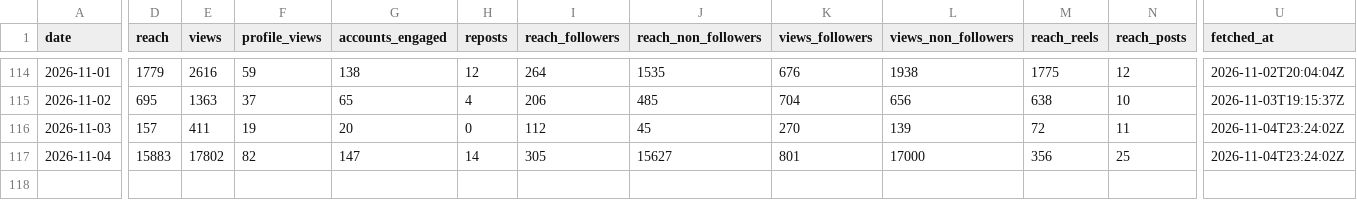
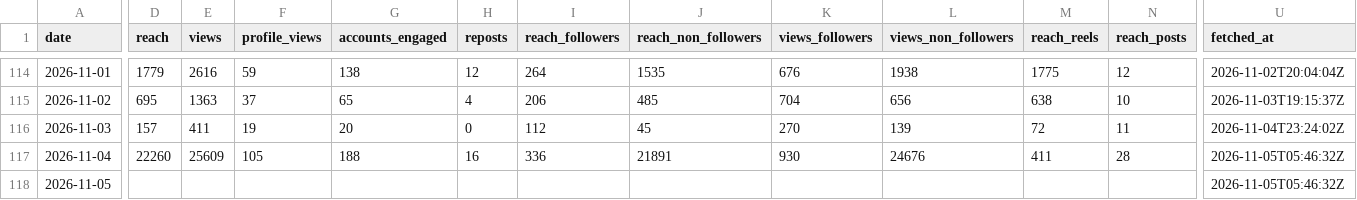
Before and after one commit to LokmaneDaoudi/ig-analytics, a CSV file: data/account_daily.csv, drawn as a sheet; only a part is shown, gaps mark what is left out; rows hold the shown columns only; the diff covers the shown part only; the diff names each change by its address in the sheet, - before the commit and + after, or states it on an @@ line.

```diff
--- a/data/account_daily.csv
+++ b/data/account_daily.csv
-D117 (reach): 15883
+D117 (reach): 22260
-E117 (views): 17802
+E117 (views): 25609
-F117 (profile_views): 82
+F117 (profile_views): 105
-G117 (accounts_engaged): 147
+G117 (accounts_engaged): 188
-H117 (reposts): 14
+H117 (reposts): 16
-I117 (reach_followers): 305
+I117 (reach_followers): 336
-J117 (reach_non_followers): 15627
+J117 (reach_non_followers): 21891
-K117 (views_followers): 801
+K117 (views_followers): 930
-L117 (views_non_followers): 17000
+L117 (views_non_followers): 24676
-M117 (reach_reels): 356
+M117 (reach_reels): 411
-N117 (reach_posts): 25
+N117 (reach_posts): 28
-U117 (fetched_at): 2026-11-04T23:24:02Z
+U117 (fetched_at): 2026-11-05T05:46:32Z
+row 118: 2026-11-05 |  |  |  |  |  |  |  |  |  |  |  | 2026-11-05T05:46:32Z
```
Also changed, not shown: 1 edited cell elsewhere in this file, data/audience.csv, data/media_metrics.csv.
